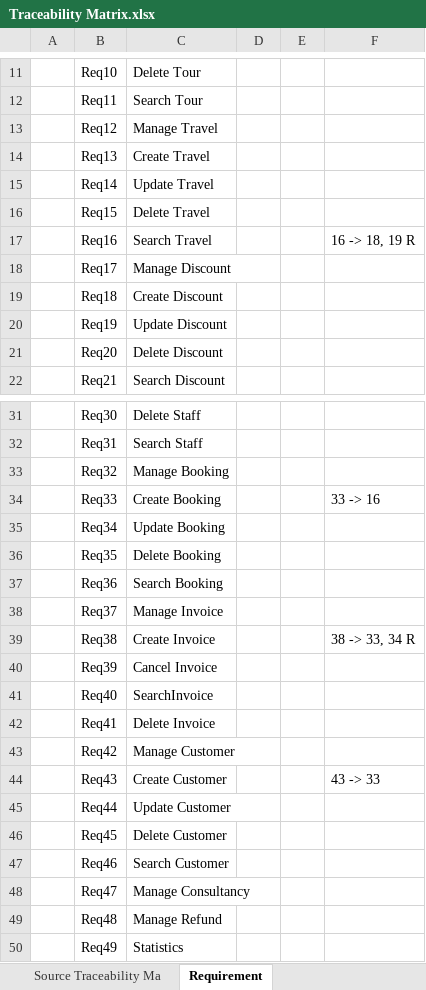
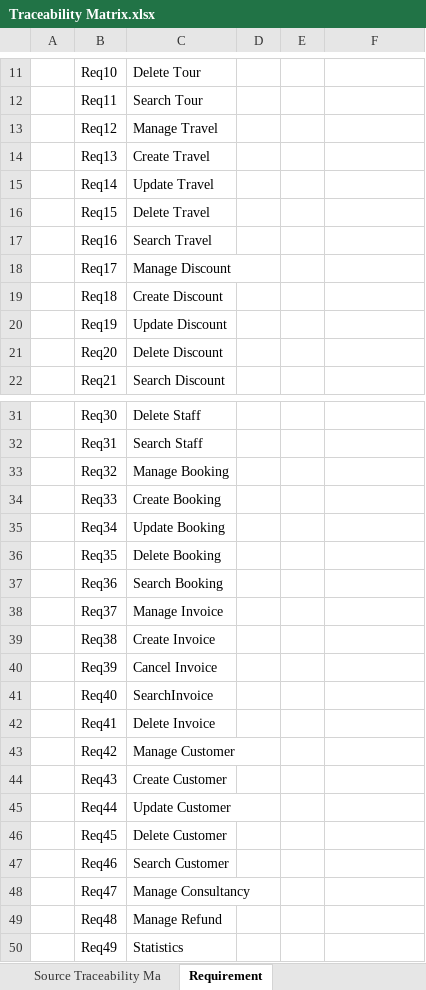
Before and after one commit to thtuanlegithub/SE357-Practice-class, an Excel workbook: Lab 1.3/Traceability Matrix.xlsx, sheet Requirement, drawn as a sheet; only a part is shown, gaps mark what is left out; values as stored, in another font and other column widths than the file's, no borders; the diff names each change by its address in the sheet, - before the commit and + after, or states it on an @@ line.

Commit message:
update Traceability Matrix

```diff
--- a/Lab 1.3/Traceability Matrix.xlsx (sheet Requirement)
+++ b/Lab 1.3/Traceability Matrix.xlsx (sheet Requirement)
-F17: 16 -> 18, 19 R
+F17: (empty)
-F34: 33 -> 16
+F34: (empty)
-F39: 38 -> 33, 34 R
+F39: (empty)
-F44: 43 -> 33
+F44: (empty)
```
